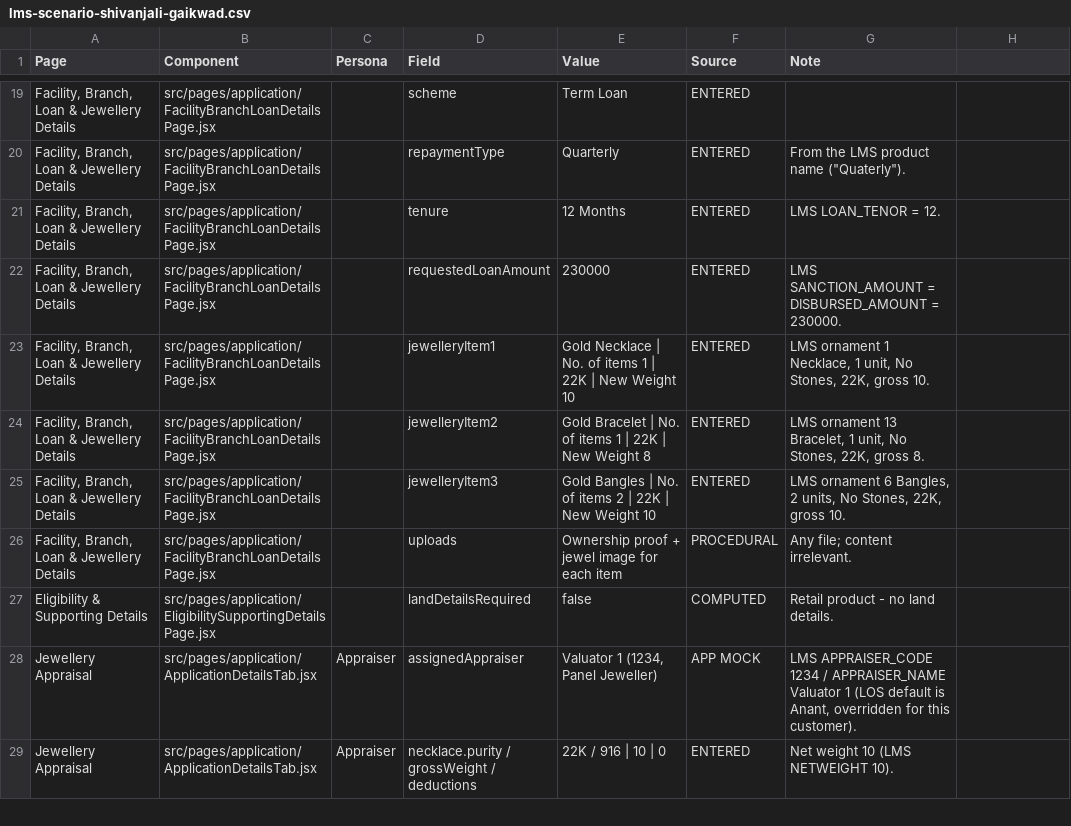
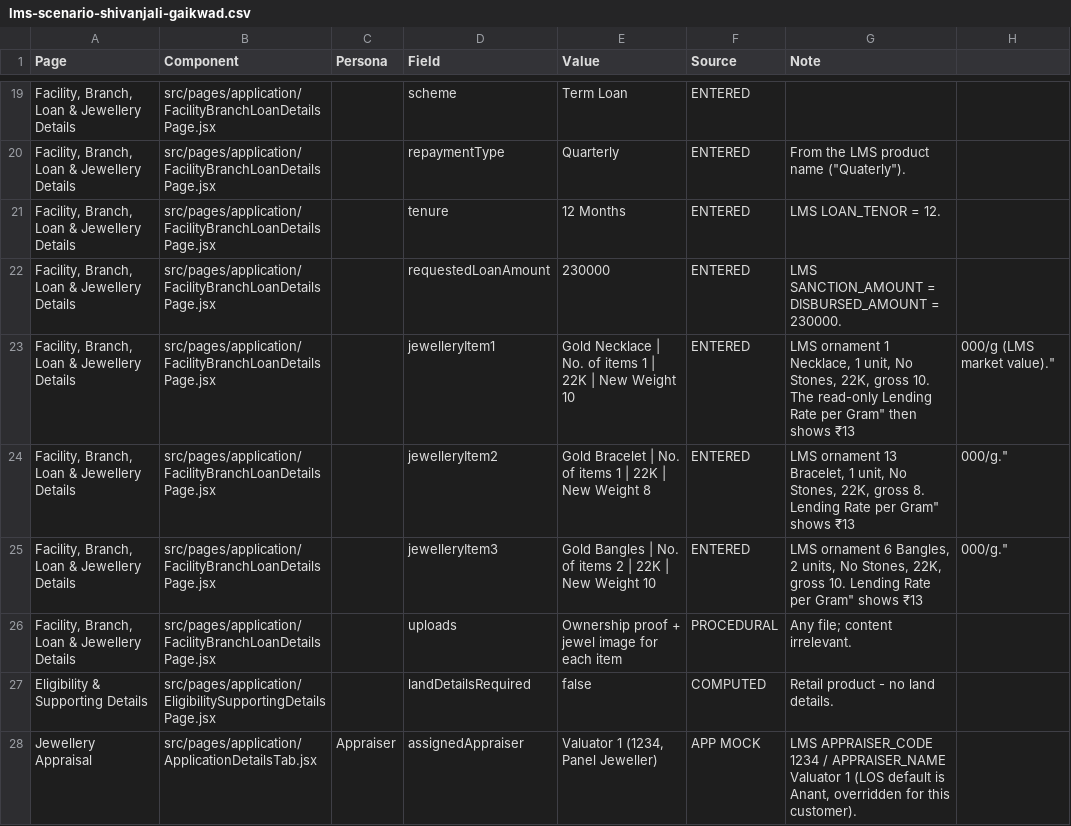
Before and after one commit to Jahnavi-Mantripragada/los-asset, a CSV file: docs/demo-data/lms-scenario-shivanjali-gaikwad.csv, drawn as a sheet; only a part is shown, gaps mark what is left out; the shorter side is filled out with more unchanged rows.

Commit message:
Show the LMS lending rate on Step 2 too
The read-only "Lending Rate per Gram" on the Facility, Branch, Loan &
Jewellery page still showed the standard per-karat rate for the LMS
customers. Once an ornament's quality is chosen it now shows the rate LMS
holds for it (13000; 450000 for Ashish's necklace) and saves that with the
item, so it is what LMS pulls. Other applicants are unchanged.

```diff
--- a/docs/demo-data/lms-scenario-shivanjali-gaikwad.csv
+++ b/docs/demo-data/lms-scenario-shivanjali-gaikwad.csv
@@ -22,5 +22,5 @@
 "Facility, Branch, Loan & Jewellery Details","src/pages/application/FacilityBranchLoanDetailsPage.jsx","","requestedLoanAmount","230000","ENTERED","LMS SANCTION_AMOUNT = DISBURSED_AMOUNT = 230000."
-"Facility, Branch, Loan & Jewellery Details","src/pages/application/FacilityBranchLoanDetailsPage.jsx","","jewelleryItem1","Gold Necklace | No. of items 1 | 22K | New Weight 10","ENTERED","LMS ornament 1 Necklace, 1 unit, No Stones, 22K, gross 10."
-"Facility, Branch, Loan & Jewellery Details","src/pages/application/FacilityBranchLoanDetailsPage.jsx","","jewelleryItem2","Gold Bracelet | No. of items 1 | 22K | New Weight 8","ENTERED","LMS ornament 13 Bracelet, 1 unit, No Stones, 22K, gross 8."
-"Facility, Branch, Loan & Jewellery Details","src/pages/application/FacilityBranchLoanDetailsPage.jsx","","jewelleryItem3","Gold Bangles | No. of items 2 | 22K | New Weight 10","ENTERED","LMS ornament 6 Bangles, 2 units, No Stones, 22K, gross 10."
+"Facility, Branch, Loan & Jewellery Details","src/pages/application/FacilityBranchLoanDetailsPage.jsx","","jewelleryItem1","Gold Necklace | No. of items 1 | 22K | New Weight 10","ENTERED","LMS ornament 1 Necklace, 1 unit, No Stones, 22K, gross 10. The read-only "Lending Rate per Gram" then shows ₹13,000/g (LMS market value)."
+"Facility, Branch, Loan & Jewellery Details","src/pages/application/FacilityBranchLoanDetailsPage.jsx","","jewelleryItem2","Gold Bracelet | No. of items 1 | 22K | New Weight 8","ENTERED","LMS ornament 13 Bracelet, 1 unit, No Stones, 22K, gross 8. "Lending Rate per Gram" shows ₹13,000/g."
+"Facility, Branch, Loan & Jewellery Details","src/pages/application/FacilityBranchLoanDetailsPage.jsx","","jewelleryItem3","Gold Bangles | No. of items 2 | 22K | New Weight 10","ENTERED","LMS ornament 6 Bangles, 2 units, No Stones, 22K, gross 10. "Lending Rate per Gram" shows ₹13,000/g."
 "Facility, Branch, Loan & Jewellery Details","src/pages/application/FacilityBranchLoanDetailsPage.jsx","","uploads","Ownership proof + jewel image for each item","PROCEDURAL","Any file; content irrelevant."
```
Also changed, not shown: docs/demo-data/lms-scenario-ashish-mashal.csv, 2 other files.
